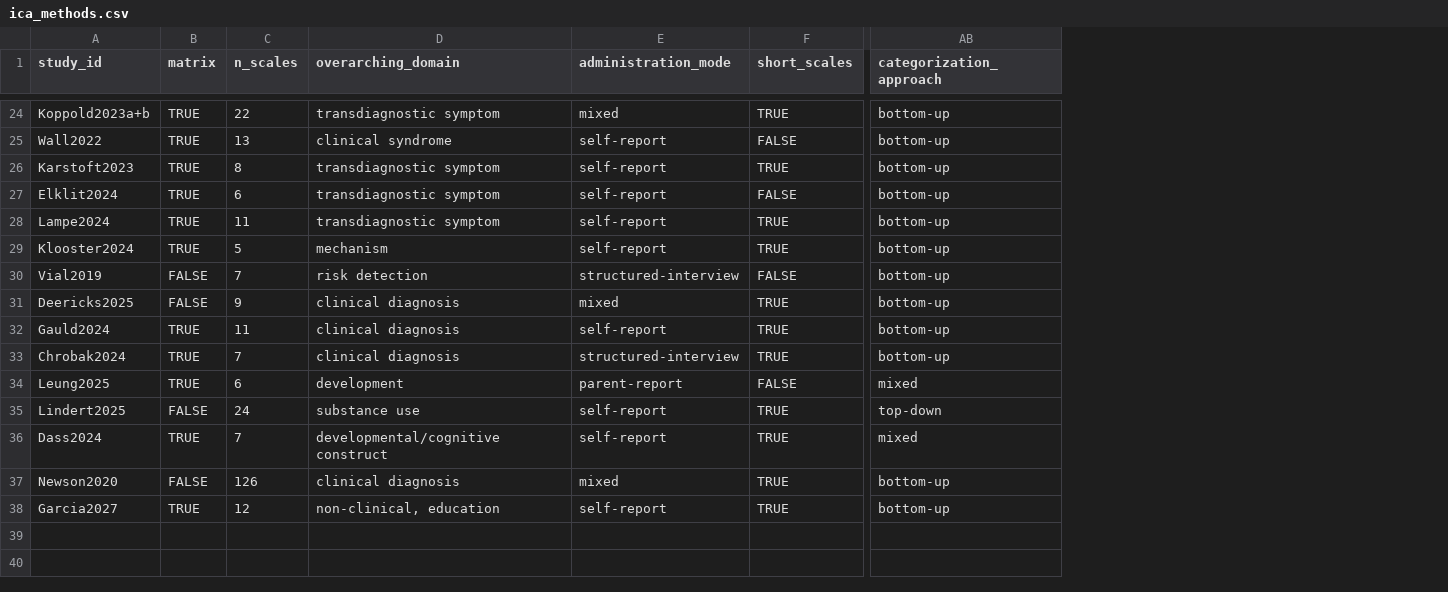
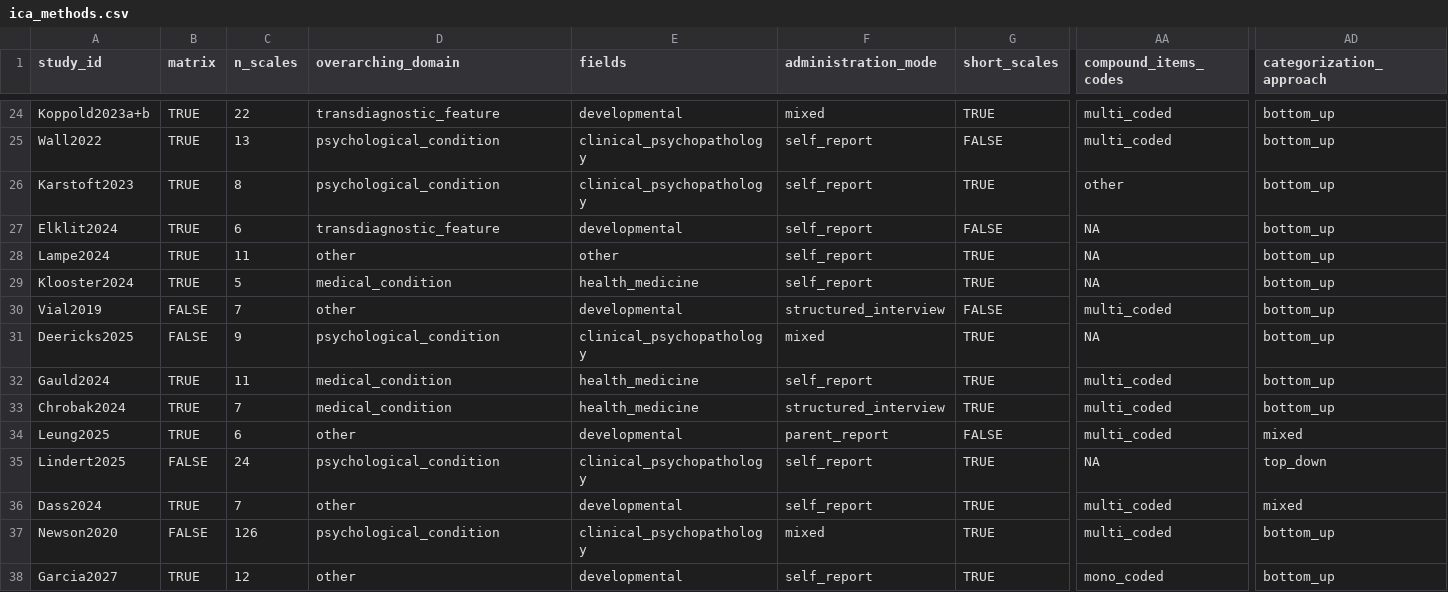
Before and after one commit to LoremIpsum28/ica-methods-synthesis, a CSV file: data/ica_methods.csv, drawn as a sheet; only a part is shown, gaps mark what is left out; addresses are those after the commit; the diff covers the shown part only; the diff names each change by its address in the sheet, - before the commit and + after, or states it on an @@ line.

```diff
--- a/data/ica_methods.csv
+++ b/data/ica_methods.csv
+column E (fields), rows 24-38: developmental | clinical_psychopathology | clinical_psychopathology | developmental | other | health_medicine | developmental | clinical_psychopathology | health_medicine | health_medicine | developmental | clinical_psychopathology | developmental | clinical_psychopathology | developmental
+column AA (compound_items_codes), rows 24-38: multi_coded | multi_coded | other | NA | NA | NA | multi_coded | NA | multi_coded | multi_coded | multi_coded | NA | multi_coded | multi_coded | mono_coded
-D24 (overarching_domain): transdiagnostic symptom
+D24 (overarching_domain): transdiagnostic_feature
-AD24:AD33 (categorization_approach): bottom-up
+AD24:AD33 (categorization_approach): bottom_up
-D25 (overarching_domain): clinical syndrome
+D25 (overarching_domain): psychological_condition
-F25:F29 (administration_mode): self-report
+F25:F29 (administration_mode): self_report
-D26 (overarching_domain): transdiagnostic symptom
+D26 (overarching_domain): psychological_condition
-D27 (overarching_domain): transdiagnostic symptom
+D27 (overarching_domain): transdiagnostic_feature
-D28 (overarching_domain): transdiagnostic symptom
+D28 (overarching_domain): other
-D29 (overarching_domain): mechanism
+D29 (overarching_domain): medical_condition
-D30 (overarching_domain): risk detection
+D30 (overarching_domain): other
-F30 (administration_mode): structured-interview
+F30 (administration_mode): structured_interview
-D31 (overarching_domain): clinical diagnosis
+D31 (overarching_domain): psychological_condition
-D32:D33 (overarching_domain): clinical diagnosis
+D32:D33 (overarching_domain): medical_condition
-F32 (administration_mode): self-report
+F32 (administration_mode): self_report
-F33 (administration_mode): structured-interview
+F33 (administration_mode): structured_interview
-D34 (overarching_domain): development
+D34 (overarching_domain): other
-F34 (administration_mode): parent-report
+F34 (administration_mode): parent_report
-D35 (overarching_domain): substance use
+D35 (overarching_domain): psychological_condition
-F35:F36 (administration_mode): self-report
+F35:F36 (administration_mode): self_report
-AD35 (categorization_approach): top-down
+AD35 (categorization_approach): top_down
-D36 (overarching_domain): developmental/cognitive construct
+D36 (overarching_domain): other
-D37 (overarching_domain): clinical diagnosis
+D37 (overarching_domain): psychological_condition
-AD37:AD38 (categorization_approach): bottom-up
+AD37:AD38 (categorization_approach): bottom_up
-D38 (overarching_domain): non-clinical, education
+D38 (overarching_domain): other
-F38 (administration_mode): self-report
+F38 (administration_mode): self_report
```
Also changed, not shown: 56 edited cells elsewhere in this file, 1 other file.
